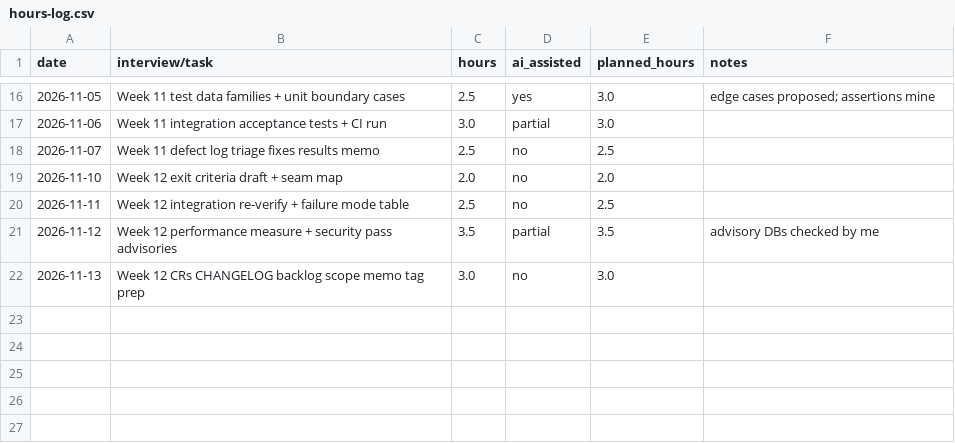
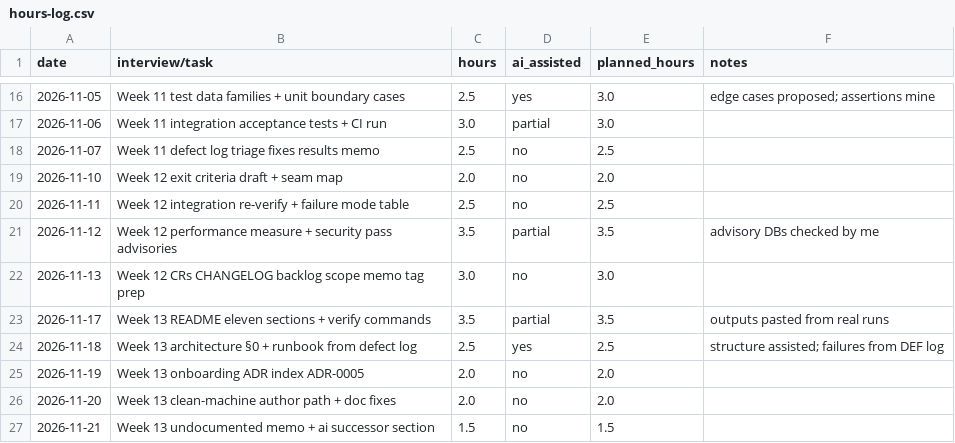
Before and after one commit to Regdak34S/RJ-Capstone, a CSV file: docs/hours-log.csv, drawn as a sheet; only a part is shown, gaps mark what is left out; the diff names each change by its address in the sheet, - before the commit and + after, or states it on an @@ line.

Commit message:
Update hours-log.csv with Week 13 entries
Added entries for Week 13 tasks and documentation.

```diff
--- a/docs/hours-log.csv
+++ b/docs/hours-log.csv
+row 23: 2026-11-17 | Week 13 README eleven sections + verify commands | 3.5 | partial | 3.5 | outputs pasted from real runs
+row 24: 2026-11-18 | Week 13 architecture §0 + runbook from defect log | 2.5 | yes | 2.5 | structure assisted; failures from DEF log
+row 25: 2026-11-19 | Week 13 onboarding ADR index ADR-0005 | 2.0 | no | 2.0
+row 26: 2026-11-20 | Week 13 clean-machine author path + doc fixes | 2.0 | no | 2.0
+row 27: 2026-11-21 | Week 13 undocumented memo + ai successor section | 1.5 | no | 1.5
```
